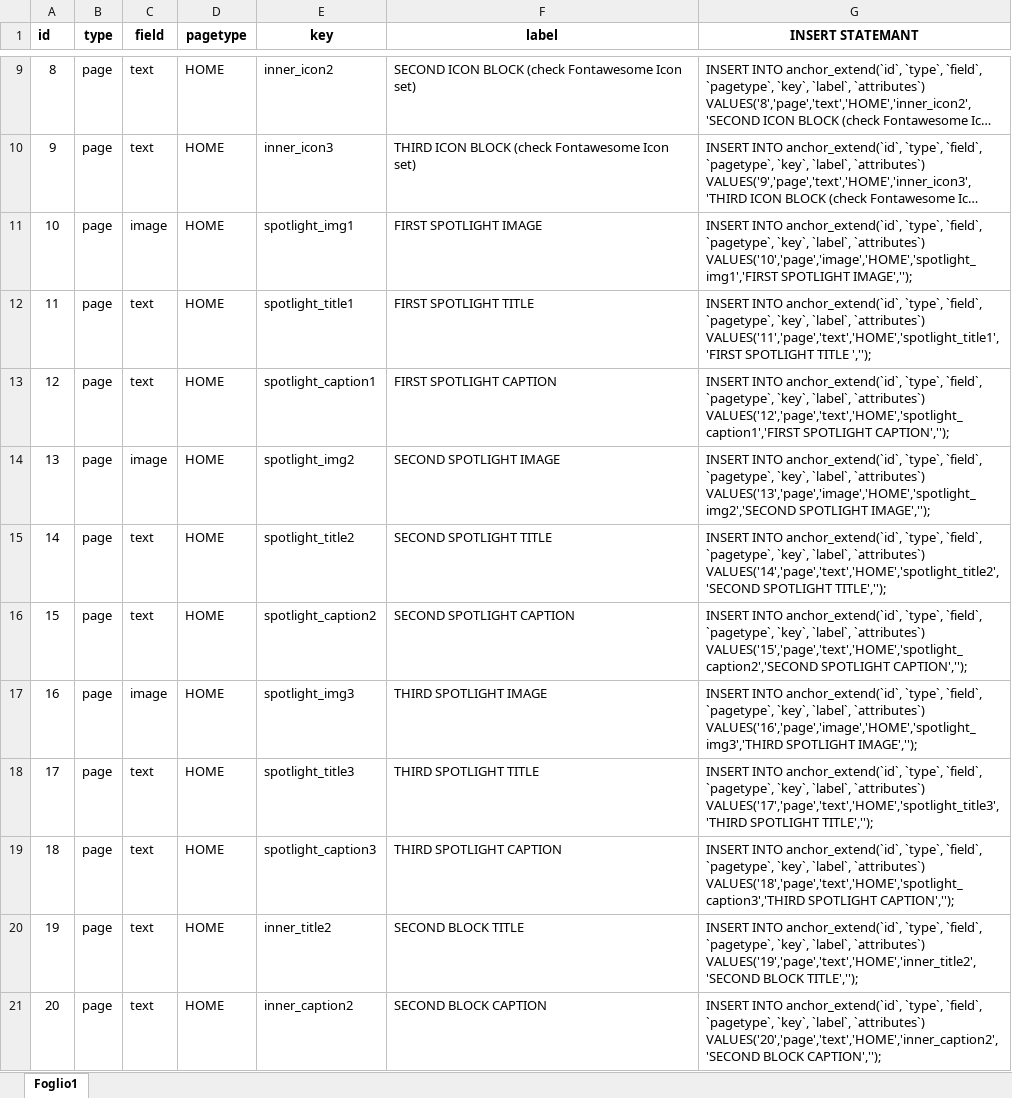
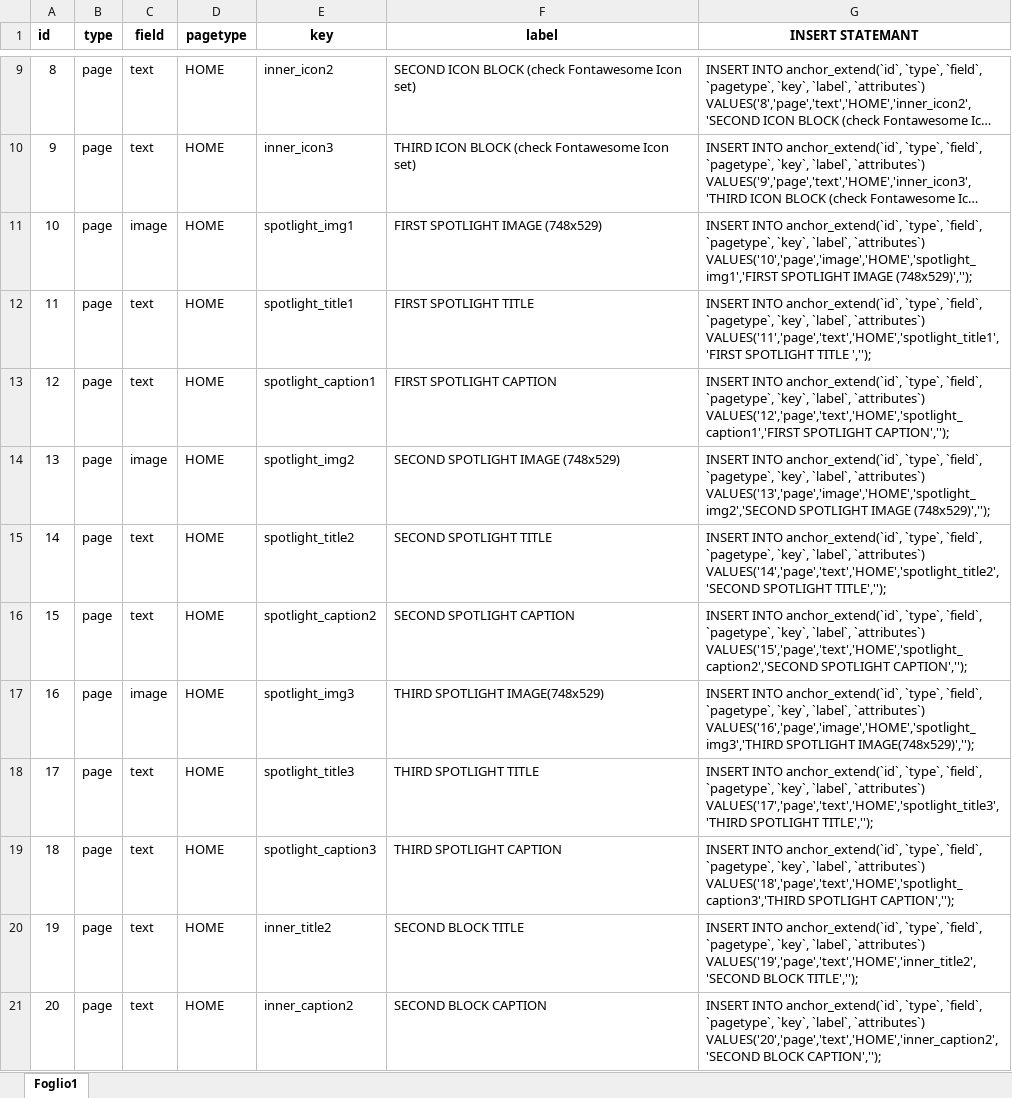
Before and after one commit to unloft/anchor-CMS-spectral, an Excel workbook: CUSTOM FIELDS.xlsx, sheet Foglio1, drawn as a sheet; only a part is shown, gaps mark what is left out; long unchanged cells end in …; values as stored, in another font and other column widths than the file's, no borders; the diff names each change by its address in the sheet, - before the commit and + after, or states it on an @@ line.

Commit message:
Add files via upload

```diff
--- a/CUSTOM FIELDS.xlsx (sheet Foglio1)
+++ b/CUSTOM FIELDS.xlsx (sheet Foglio1)
-F11 (label): FIRST SPOTLIGHT IMAGE
+F11 (label): FIRST SPOTLIGHT IMAGE (748x529)
-G11 (INSERT STATEMANT): …VALUES('10','page','image','HOME','spotlight_img1','FIRST SPOTLIGHT IMAGE','');
+G11 (INSERT STATEMANT): …VALUES('10','page','image','HOME','spotlight_img1','FIRST SPOTLIGHT IMAGE (748x529)','');
-F14 (label): SECOND SPOTLIGHT IMAGE
+F14 (label): SECOND SPOTLIGHT IMAGE (748x529)
-G14 (INSERT STATEMANT): …VALUES('13','page','image','HOME','spotlight_img2','SECOND SPOTLIGHT IMAGE','');
+G14 (INSERT STATEMANT): …VALUES('13','page','image','HOME','spotlight_img2','SECOND SPOTLIGHT IMAGE (748x529)','');
-F17 (label): THIRD SPOTLIGHT IMAGE
+F17 (label): THIRD SPOTLIGHT IMAGE(748x529)
-G17 (INSERT STATEMANT): …VALUES('16','page','image','HOME','spotlight_img3','THIRD SPOTLIGHT IMAGE','');
+G17 (INSERT STATEMANT): …VALUES('16','page','image','HOME','spotlight_img3','THIRD SPOTLIGHT IMAGE(748x529)','');
```
